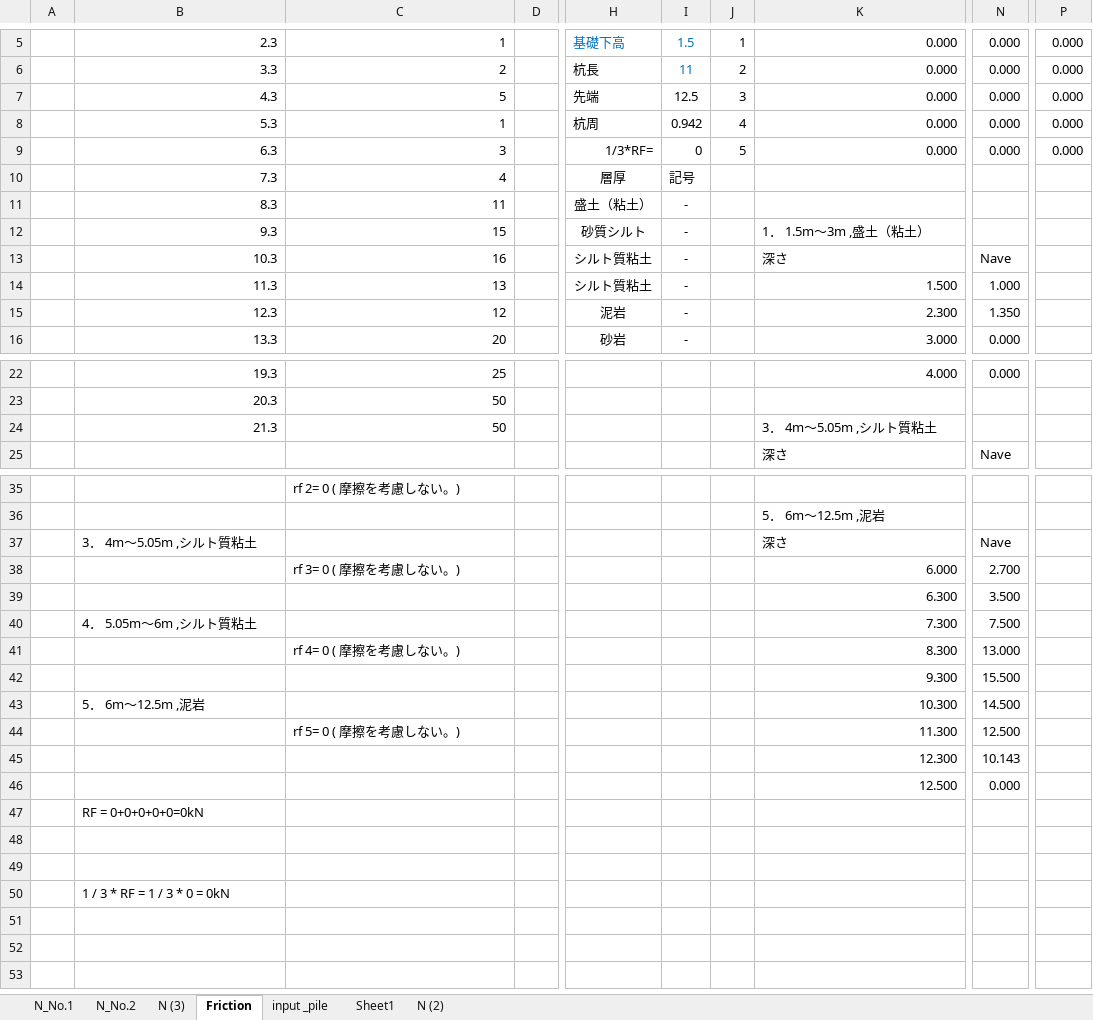
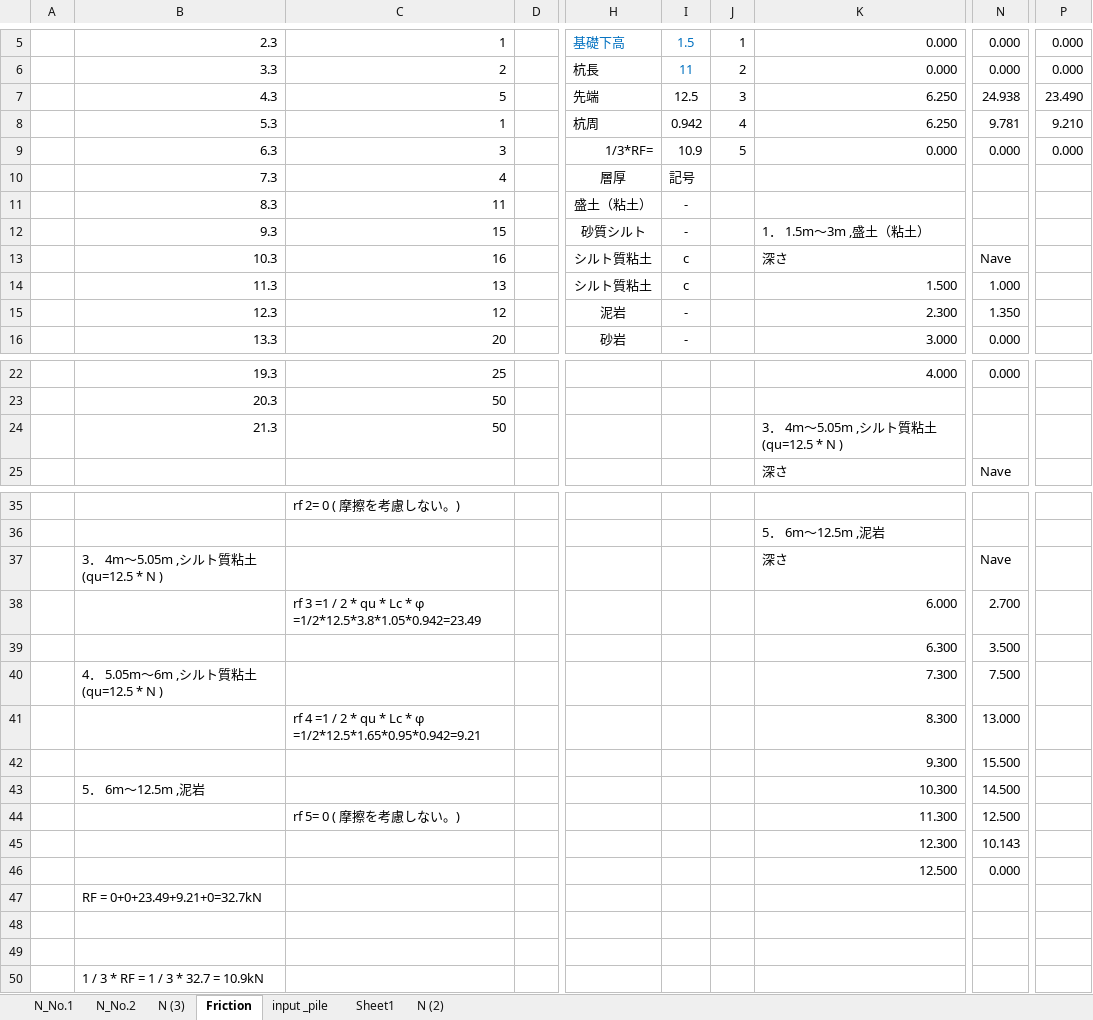
Before and after one commit to bunterblitz/Ave_N_value, an Excel workbook: AVE_N_VAL.xlsm, sheet Friction, drawn as a sheet; only a part is shown, gaps mark what is left out; values as stored, in another font and other column widths than the file's, no borders; charts and pictures not drawn; the diff covers the shown part only; the diff names each change by its address in the sheet, - before the commit and + after, or states it on an @@ line.

```diff
--- a/AVE_N_VAL.xlsm (sheet Friction)
+++ b/AVE_N_VAL.xlsm (sheet Friction)
-K7:K8: 0.000
+K7:K8: 6.250
-N7: 0.000
+N7: 24.938
-P7: 0.000
+P7: 23.490
-N8: 0.000
+N8: 9.781
-P8: 0.000
+P8: 9.210
-I9: 0
+I9: 10.9
-I13:I14: -
+I13:I14: c
-K24: 3． 4m～5.05m ,シルト質粘土
+K24: 3． 4m～5.05m ,シルト質粘土(qu=12.5 * N )
-B37: 3． 4m～5.05m ,シルト質粘土
+B37: 3． 4m～5.05m ,シルト質粘土(qu=12.5 * N )
-C38: rf 3= 0 ( 摩擦を考慮しない。)
+C38: rf 3 =1 / 2 * qu * Lc * φ =1/2*12.5*3.8*1.05*0.942=23.49
-B40: 4． 5.05m～6m ,シルト質粘土
+B40: 4． 5.05m～6m ,シルト質粘土(qu=12.5 * N )
-C41: rf 4= 0 ( 摩擦を考慮しない。)
+C41: rf 4 =1 / 2 * qu * Lc * φ =1/2*12.5*1.65*0.95*0.942=9.21
-B47: RF = 0+0+0+0+0=0kN
+B47: RF = 0+0+23.49+9.21+0=32.7kN
-B50: 1 / 3 * RF = 1 / 3 * 0 = 0kN
+B50: 1 / 3 * RF = 1 / 3 * 32.7 = 10.9kN
```
Also changed, not shown: 1 edited cell elsewhere in this sheet, sheet N (3), charts or pictures, 2 other files.
